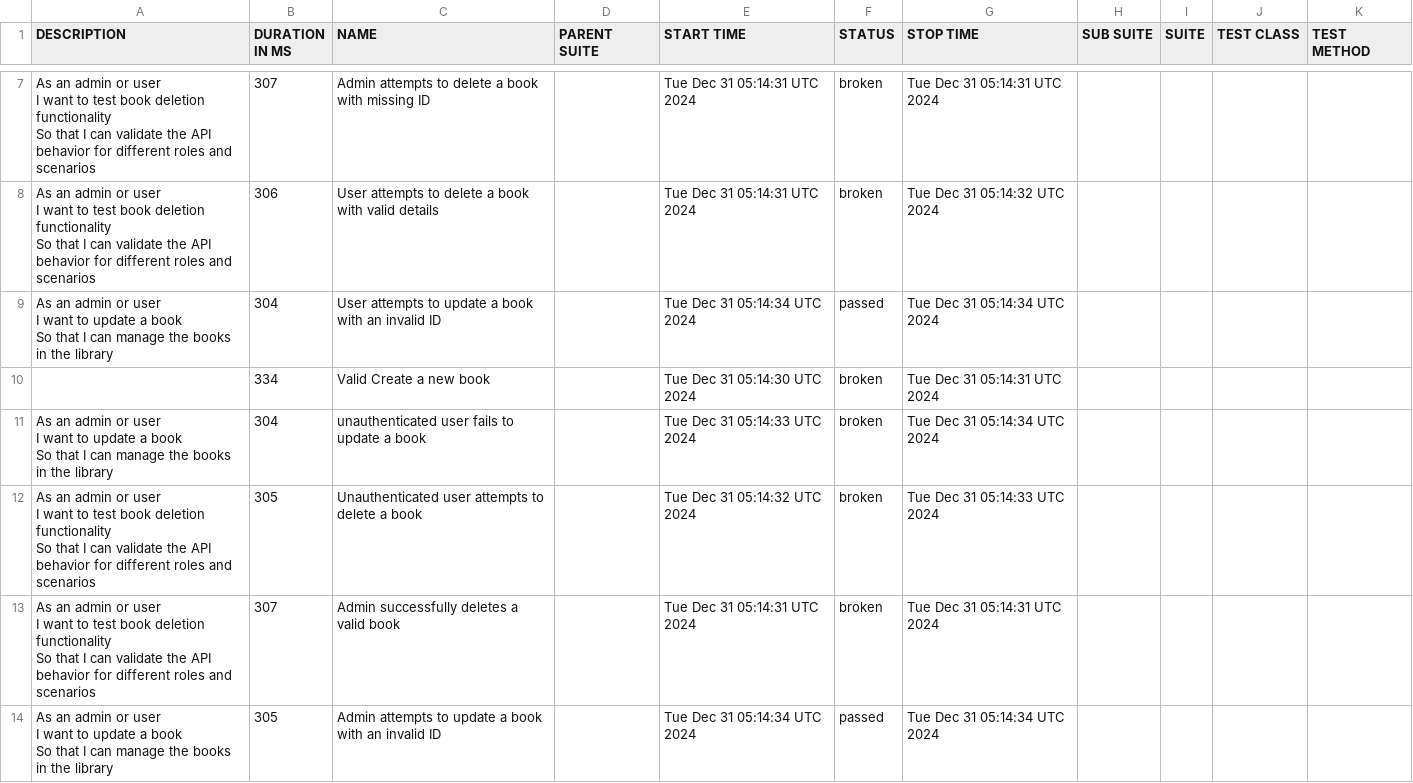
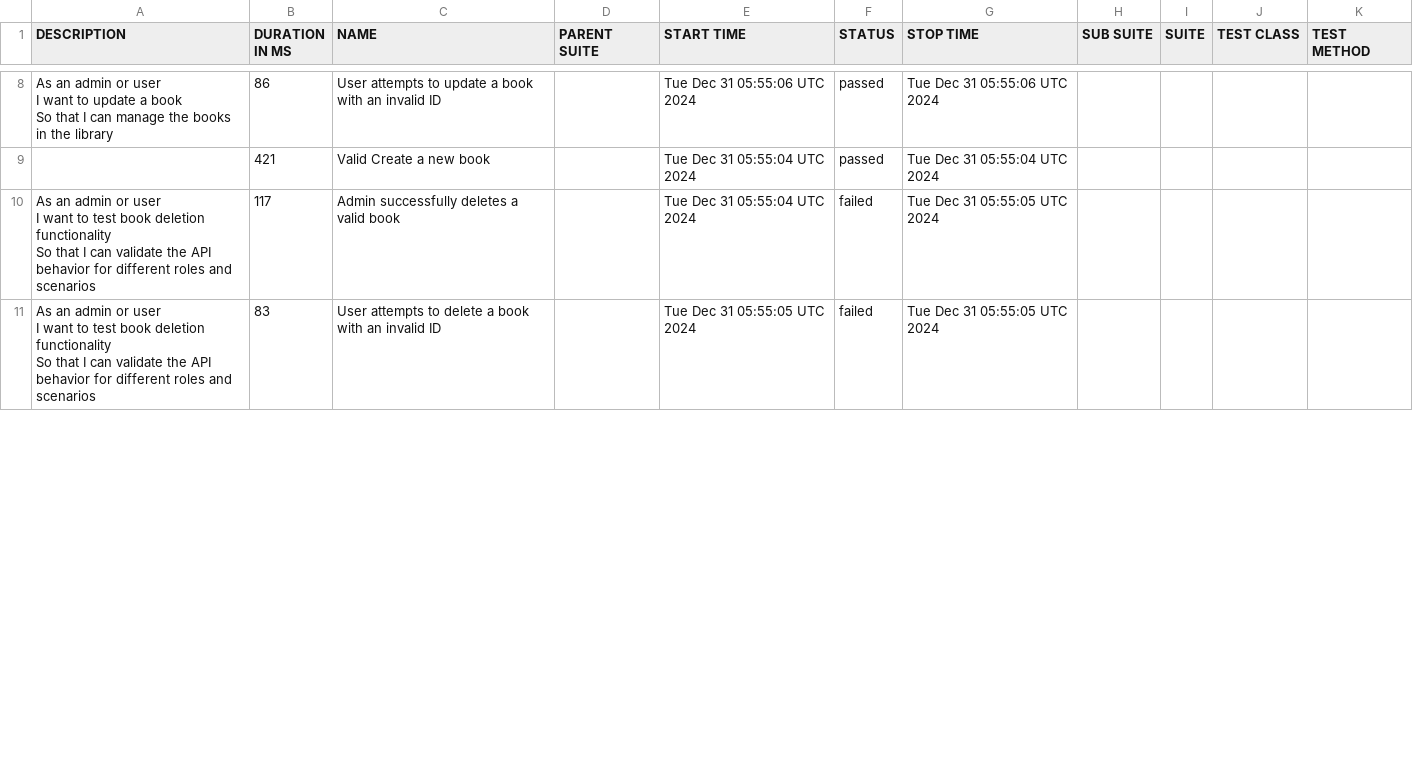
Before and after one commit to kalanagunathilaka/Playwright-Cucumber-Test-Automation, a CSV file: data/suites.csv, drawn as a sheet; only a part is shown, gaps mark what is left out; the diff covers the shown part only.

```diff
--- a/data/suites.csv
+++ b/data/suites.csv
@@ -17,22 +20,10 @@
-"As an admin or user
-  I want to test book deletion functionality
-  So that I can validate the API behavior for different roles and scenarios","307","Admin attempts to delete a book with missing ID","","Tue Dec 31 05:14:31 UTC 2024","broken","Tue Dec 31 05:14:31 UTC 2024","","","",""
-"As an admin or user
-  I want to test book deletion functionality
-  So that I can validate the API behavior for different roles and scenarios","306","User attempts to delete a book with valid details","","Tue Dec 31 05:14:31 UTC 2024","broken","Tue Dec 31 05:14:32 UTC 2024","","","",""
-"As an admin  or user
-  I want to update a book
-  So that I can manage the books in the library","304","User attempts to update a book with an invalid ID","","Tue Dec 31 05:14:34 UTC 2024","passed","Tue Dec 31 05:14:34 UTC 2024","","","",""
-"","334","Valid Create a new book","","Tue Dec 31 05:14:30 UTC 2024","broken","Tue Dec 31 05:14:31 UTC 2024","","","",""
-"As an admin  or user
-  I want to update a book
-  So that I can manage the books in the library","304","unauthenticated user fails to update a book","","Tue Dec 31 05:14:33 UTC 2024","broken","Tue Dec 31 05:14:34 UTC 2024","","","",""
-"As an admin or user
-  I want to test book deletion functionality
-  So that I can validate the API behavior for different roles and scenarios","305","Unauthenticated user attempts to delete a book","","Tue Dec 31 05:14:32 UTC 2024","broken","Tue Dec 31 05:14:33 UTC 2024","","","",""
-"As an admin or user
-  I want to test book deletion functionality
-  So that I can validate the API behavior for different roles and scenarios","307","Admin successfully deletes a valid book","","Tue Dec 31 05:14:31 UTC 2024","broken","Tue Dec 31 05:14:31 UTC 2024","","","",""
-"As an admin  or user
-  I want to update a book
-  So that I can manage the books in the library","305","Admin attempts to update a book with an invalid ID","","Tue Dec 31 05:14:34 UTC 2024","passed","Tue Dec 31 05:14:34 UTC 2024","","","",""
+"As an admin  or user
+  I want to update a book
+  So that I can manage the books in the library","86","User attempts to update a book with an invalid ID","","Tue Dec 31 05:55:06 UTC 2024","passed","Tue Dec 31 05:55:06 UTC 2024","","","",""
+"","421","Valid Create a new book","","Tue Dec 31 05:55:04 UTC 2024","passed","Tue Dec 31 05:55:04 UTC 2024","","","",""
+"As an admin or user
+  I want to test book deletion functionality
+  So that I can validate the API behavior for different roles and scenarios","117","Admin successfully deletes a valid book","","Tue Dec 31 05:55:04 UTC 2024","failed","Tue Dec 31 05:55:05 UTC 2024","","","",""
+"As an admin or user
+  I want to test book deletion functionality
+  So that I can validate the API behavior for different roles and scenarios","83","User attempts to delete a book with an invalid ID","","Tue Dec 31 05:55:05 UTC 2024","failed","Tue Dec 31 05:55:05 UTC 2024","","","",""
```
Also changed, not shown: 7 added rows, 3 removed rows and 8 edited cells elsewhere in this file, data/behaviors.csv, 48 other files.
